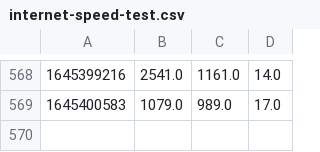
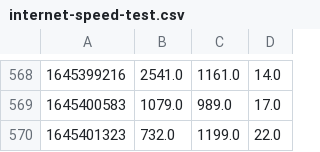
Before and after one commit to Plabick/GHA-Runner-Performance, a CSV file: history/internet-speed-test.csv, drawn as a sheet; only a part is shown, gaps mark what is left out.

Commit message:
Record Results of Speedtest

```diff
--- a/history/internet-speed-test.csv
+++ b/history/internet-speed-test.csv
@@ -569 +569,2 @@
 1645400583,1079.0,989.0,17.0
+1645401323,732.0,1199.0,22.0
```
Also changed, not shown: 1 other file.
